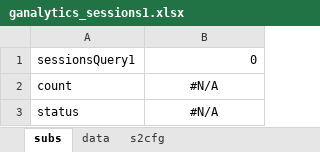
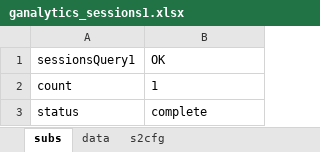
Before and after one commit to SpreadServe/SSAddin, an Excel workbook: xls/ganalytics_sessions1.xlsx, sheet subs, drawn as a sheet; values as stored, in another font and other column widths than the file's, no borders; the diff names each change by its address in the sheet, - before the commit and + after, or states it on an @@ line.

```diff
--- a/xls/ganalytics_sessions1.xlsx (sheet subs)
+++ b/xls/ganalytics_sessions1.xlsx (sheet subs)
-B1: 0
+B1: OK
-B2 (OK): #N/A
+B2 (OK): 1
-B2:B3 alignment: center
+B2:B3 alignment: left
-B3 (OK): #N/A
+B3 (OK): complete
```
Also changed, not shown: sheet data, sheet s2cfg, xls/baremetrics_metric1.xlsx, xls/baremetrics_plan1.xlsx, 13 other files.
